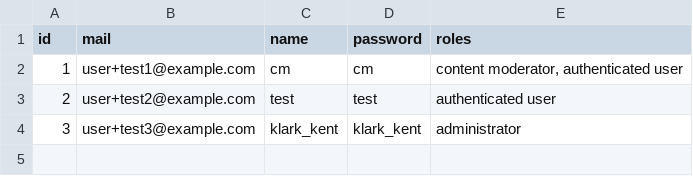
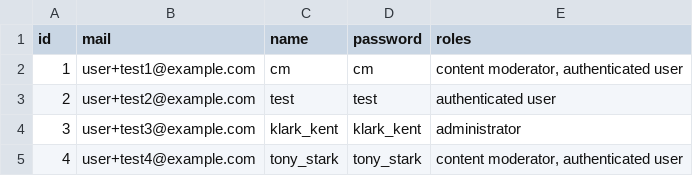
Before and after one commit to WebsiteIntranetModel/wim, a CSV file: modules/custom/wim_fixtures/data_sources/users.csv, drawn as a sheet.

```diff
--- a/modules/custom/wim_fixtures/data_sources/users.csv
+++ b/modules/custom/wim_fixtures/data_sources/users.csv
@@ -4 +4,2 @@ id, mail, name, password, roles
 3,"user+test3@example.com","klark_kent","klark_kent","administrator"
+4,"user+test4@example.com","tony_stark","tony_stark","content moderator, authenticated user"
```
Also changed, not shown: 1 other file.
